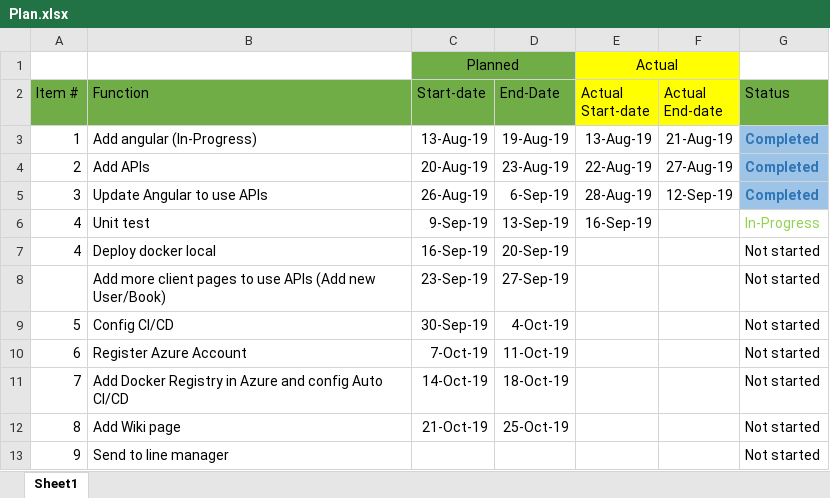
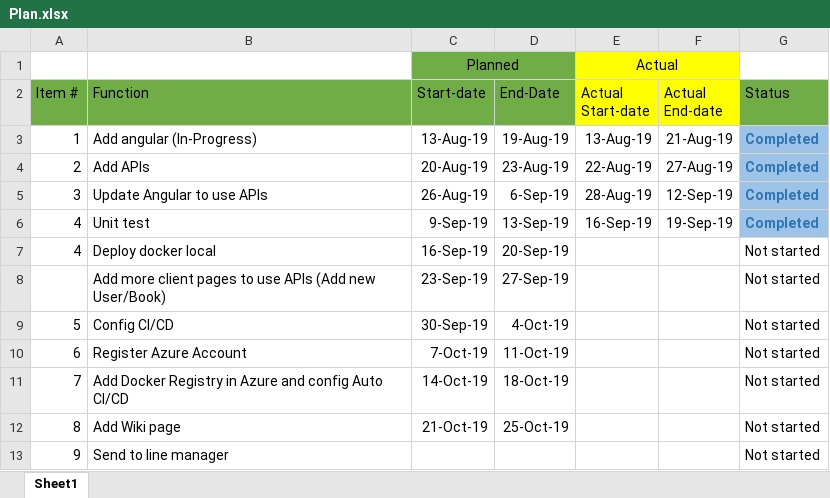
Before and after one commit to sieunhantanbao/anhnguyen-kpi-2019, an Excel workbook: Plan.xlsx, sheet Sheet1, drawn as a sheet; values as stored, in another font and other column widths than the file's, no borders; the diff names each change by its address in the sheet, - before the commit and + after, or states it on an @@ line.

```diff
--- a/Plan.xlsx (sheet Sheet1)
+++ b/Plan.xlsx (sheet Sheet1)
-F6 (Actual End-date): (empty)
+F6 (Actual End-date): 19-Sep-19
-G6 (Status): In-Progress
+G6 (Status): Completed
@@ G6 fill: none → #9DC3E6, bold: off → on, text colour: #92D050 → #2E75B6 @@
```
Also changed, not shown: 6 other files.
